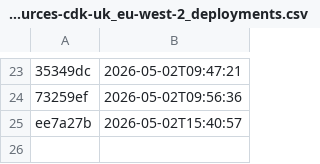
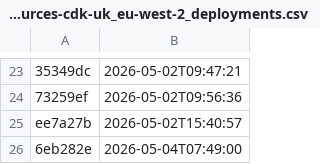
Before and after one commit to uk-gov-mirror/nhsdigital.electronic-prescription-service-account-resources, a CSV file: _data/dev_account-resources-cdk-uk_eu-west-2_deployments.csv, drawn as a sheet; only a part is shown, gaps mark what is left out; the diff names each change by its address in the sheet, - before the commit and + after, or states it on an @@ line.

```diff
--- a/_data/dev_account-resources-cdk-uk_eu-west-2_deployments.csv
+++ b/_data/dev_account-resources-cdk-uk_eu-west-2_deployments.csv
+row 26: 6eb282e | 2026-05-04T07:49:00
```
Also changed, not shown: 1 other file.
